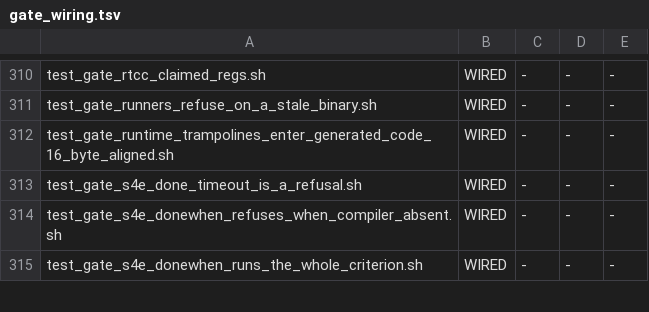
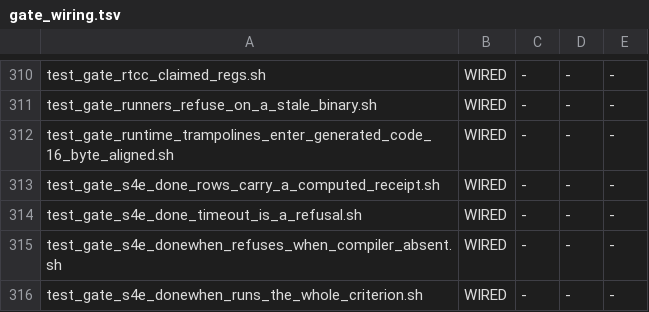
Before and after one commit to snobol4ever/SCRIP, a TSV file: scripts/gate_wiring.tsv, drawn as a sheet; only a part is shown, gaps mark what is left out.

Commit message:
postoffice: every DONE carries its computed receipt -- done writes rc, tree, elapsed, via, time and seat into the claim; the census names DONE rows without one (class R); sweep refuses them by name (CEO-790/793)
A row read DONE in QUEUE.tsv with no claim, no landing and a RED DONE-WHEN on origin: it flipped FREE -> DONE between the 08-30 and 09-01 queue backups by a path outside `done`, and nothing could tell it from a computed close -- `done` wrote only the word DONE. 17 such rows in QUEUE.tsv today.

s4e_msg.sh done: appends 'RECEIPT done rc=0 tree=<scrip[-DIRTY]> elapsed=<s> via=computed|override <ts> by <seat>' before DONE. sweep: still moves only rows whose claim carries DONE, and now REFUSES rc=2 naming every DONE row it could not move (owner, claim present-without-DONE or none). util_queue_visibility_census.py: class R (DONE row with no claim carrying DONE) counted as findings; QUEUE.done.tsv history reported informationally; --grade-receiptless runs each R criterion (120 s) and classes it prose / refuses / red / green.

Gate test_gate_s4e_done_rows_carry_a_computed_receipt.sh (3 hermetic arms; FAIL_ONCE=1 trips), wired in test-postoffice.

```diff
--- a/scripts/gate_wiring.tsv
+++ b/scripts/gate_wiring.tsv
@@ -312,2 +312,3 @@ test_gate_runners_refuse_on_a_stale_binary.sh	WIRED	-	-	-
 test_gate_runtime_trampolines_enter_generated_code_16_byte_aligned.sh	WIRED	-	-	-
+test_gate_s4e_done_rows_carry_a_computed_receipt.sh	WIRED	-	-	-
 test_gate_s4e_done_timeout_is_a_refusal.sh	WIRED	-	-	-
```
Also changed, not shown: 4 other files.
